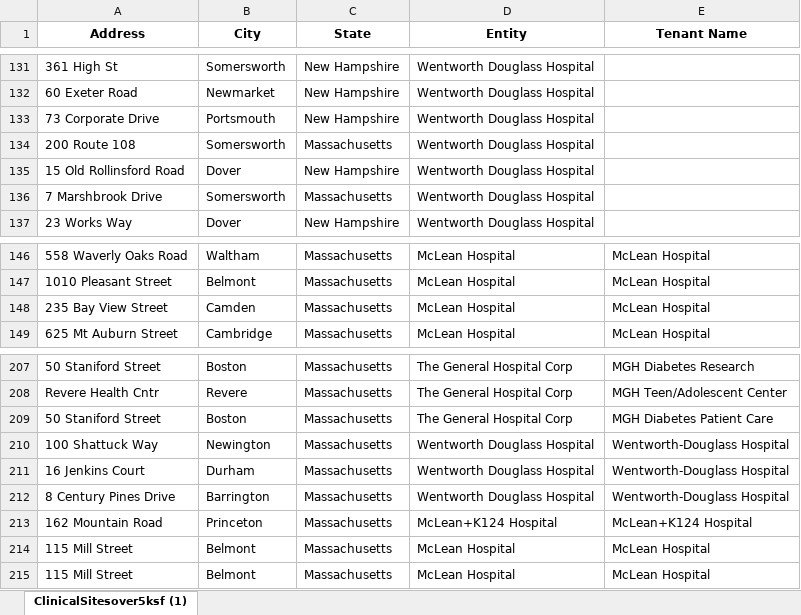
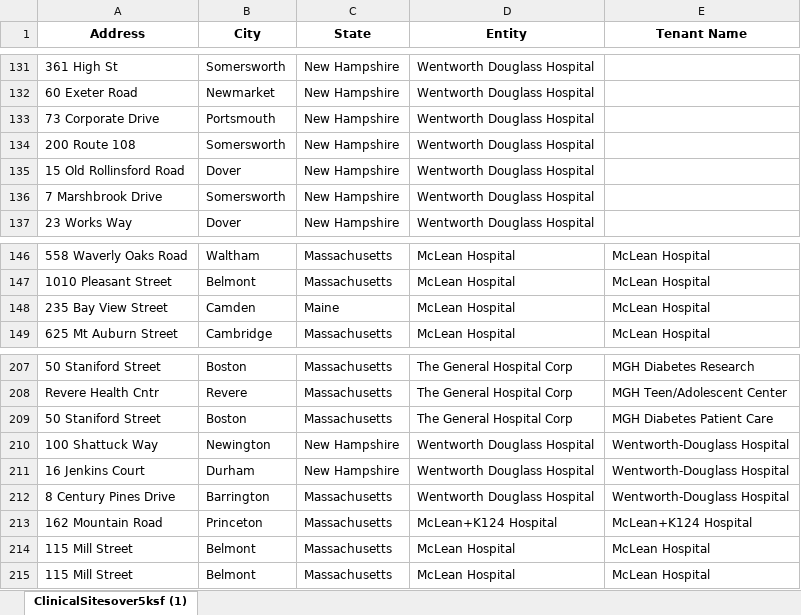
Before and after one commit to mggg/covid-analysis, an Excel workbook: data/Partners_raw/Clinical.xlsx, sheet ClinicalSitesover5ksf (1), drawn as a sheet; only a part is shown, gaps mark what is left out; values as stored, in another font and other column widths than the file's, no borders; the diff names each change by its address in the sheet, - before the commit and + after, or states it on an @@ line.

Commit message:
Manually correct states in Partners clinic raw data

```diff
--- a/data/Partners_raw/Clinical.xlsx (sheet ClinicalSitesover5ksf (1))
+++ b/data/Partners_raw/Clinical.xlsx (sheet ClinicalSitesover5ksf (1))
-C134 (State): Massachusetts
+C134 (State): New Hampshire
-C136 (State): Massachusetts
+C136 (State): New Hampshire
-C148 (State): Massachusetts
+C148 (State): Maine
-C210:C211 (State): Massachusetts
+C210:C211 (State): New Hampshire
```
